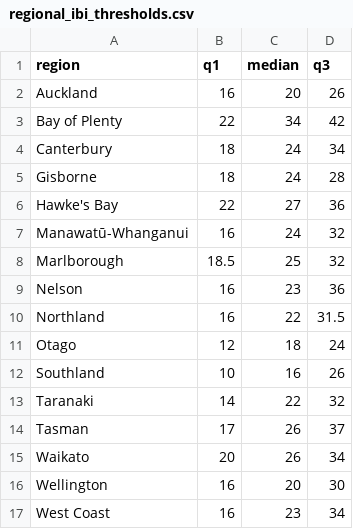
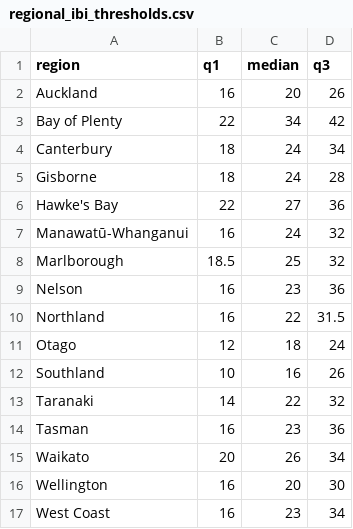
Before and after one commit to dragonfly-science/fish-ibi-calculator, a CSV file: app/data/regional_ibi_thresholds.csv, drawn as a sheet.

Commit message:
make tasman and nelson the same

```diff
--- a/app/data/regional_ibi_thresholds.csv
+++ b/app/data/regional_ibi_thresholds.csv
@@ -13,3 +13,3 @@ Southland,10,16,26
 Taranaki,14,22,32
-Tasman,17,26,37
+Tasman,16,23,36
 Waikato,20,26,34
```
